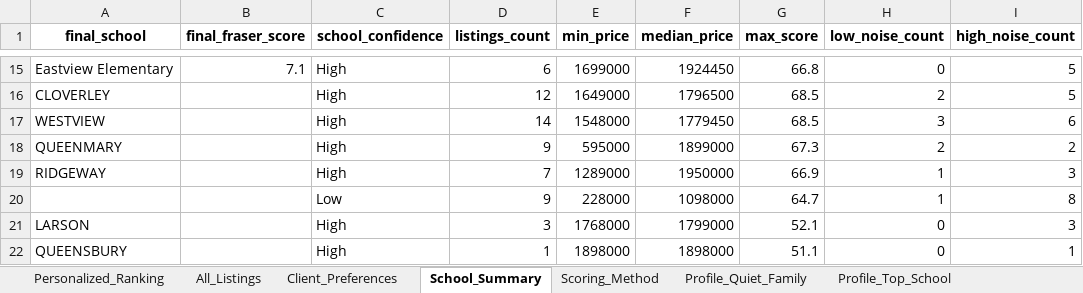
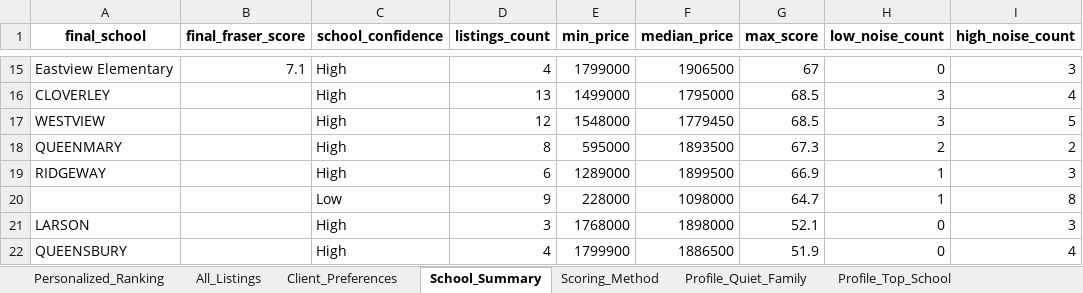
Before and after one commit to Northbreeze/family-home-advisor-demo, an Excel workbook: family_home_advisor_client_report.xlsx, sheet School_Summary, drawn as a sheet; only a part is shown, gaps mark what is left out; values as stored, in another font and other column widths than the file's, no borders; the diff covers the shown part only; the diff names each change by its address in the sheet, - before the commit and + after, or states it on an @@ line.

Commit message:
Refresh listings data for 2026-06-19

```diff
--- a/family_home_advisor_client_report.xlsx (sheet School_Summary)
+++ b/family_home_advisor_client_report.xlsx (sheet School_Summary)
-D15 (listings_count): 6
+D15 (listings_count): 4
-E15 (min_price): 1699000
+E15 (min_price): 1799000
-F15 (median_price): 1924450
+F15 (median_price): 1906500
-G15 (max_score): 66.8
+G15 (max_score): 67
-I15 (high_noise_count): 5
+I15 (high_noise_count): 3
-D16 (listings_count): 12
+D16 (listings_count): 13
-E16 (min_price): 1649000
+E16 (min_price): 1499000
-F16 (median_price): 1796500
+F16 (median_price): 1795000
-H16 (low_noise_count): 2
+H16 (low_noise_count): 3
-I16 (high_noise_count): 5
+I16 (high_noise_count): 4
-D17 (listings_count): 14
+D17 (listings_count): 12
-I17 (high_noise_count): 6
+I17 (high_noise_count): 5
-D18 (listings_count): 9
+D18 (listings_count): 8
-F18 (median_price): 1899000
+F18 (median_price): 1893500
-D19 (listings_count): 7
+D19 (listings_count): 6
-F19 (median_price): 1950000
+F19 (median_price): 1899500
-F21 (median_price): 1799000
+F21 (median_price): 1898000
-D22 (listings_count): 1
+D22 (listings_count): 4
-E22 (min_price): 1898000
+E22 (min_price): 1799900
-F22 (median_price): 1898000
+F22 (median_price): 1886500
-G22 (max_score): 51.1
+G22 (max_score): 51.9
-I22 (high_noise_count): 1
+I22 (high_noise_count): 4
```
Also changed, not shown: 31 edited cells elsewhere in this sheet, sheet Profile_Quiet_Family, sheet Profile_Value_Buyer, sheet Personalized_Ranking, sheet Profile_Rancher_Backyard, sheet Profile_Top_School, sheet All_Listings, 1 more sheet, 2 other files.
